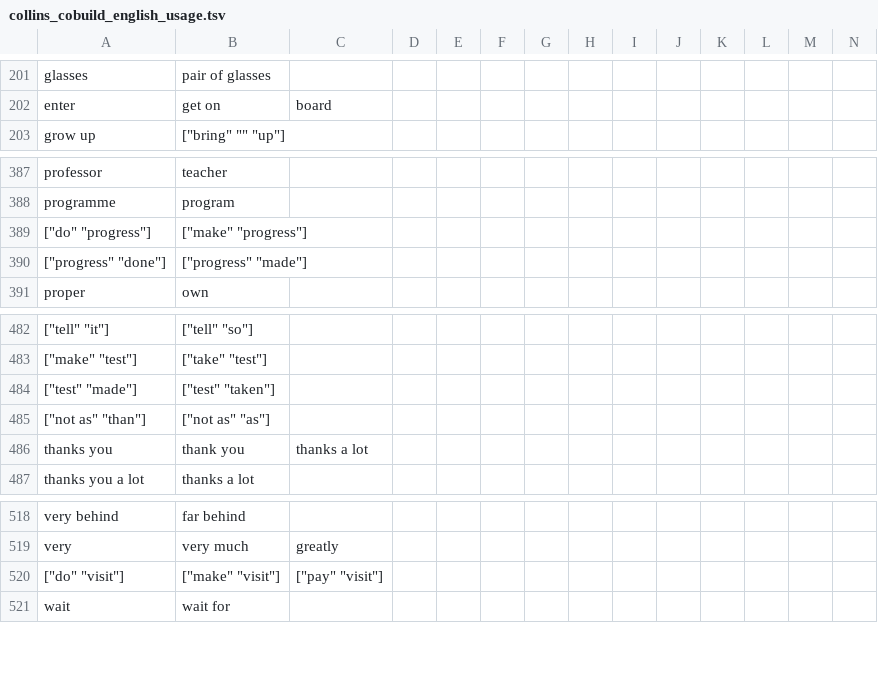
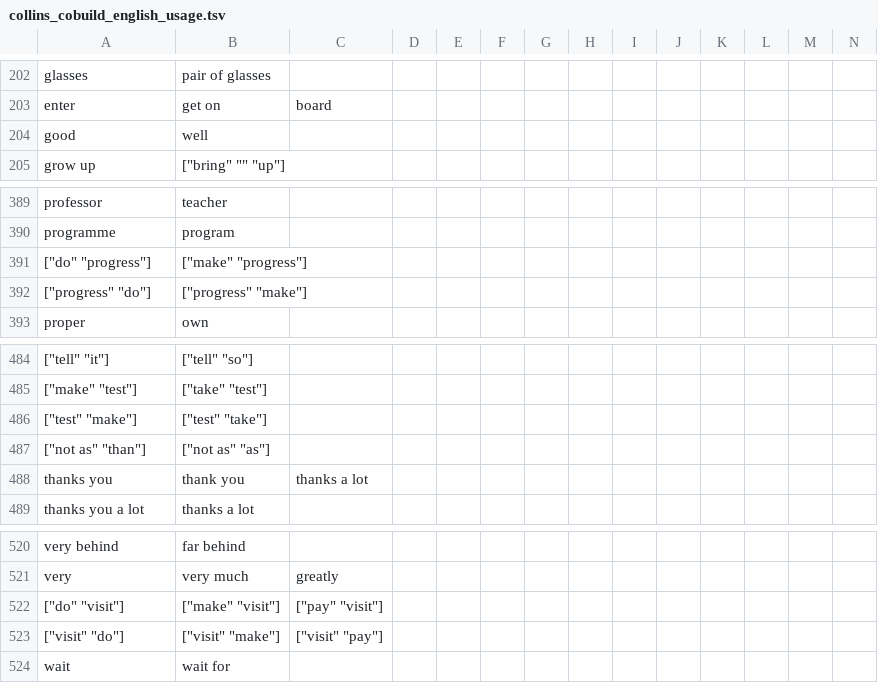
Before and after one commit to saladoperation/spike-kubernetes, a TSV file: resources/confusions/directed/collins_cobuild_english_usage.tsv, drawn as a sheet; only a part is shown, gaps mark what is left out; addresses are those after the commit; rows hold the shown columns only; the diff covers the shown part only; the diff names each change by its address in the sheet, - before the commit and + after, or states it on an @@ line.

```diff
--- a/resources/confusions/directed/collins_cobuild_english_usage.tsv
+++ b/resources/confusions/directed/collins_cobuild_english_usage.tsv
+row 204: good | well
-A392: ["progress" "done"]
+A392: ["progress" "do"]
-B392: ["progress" "made"]
+B392: ["progress" "make"]
-A486: ["test" "made"]
+A486: ["test" "make"]
-B486: ["test" "taken"]
+B486: ["test" "take"]
+row 523: ["visit" "do"] | ["visit" "make"] | ["visit" "pay"]
```
Also changed, not shown: 2 added rows, 1 removed row and 45 edited cells elsewhere in this file.
